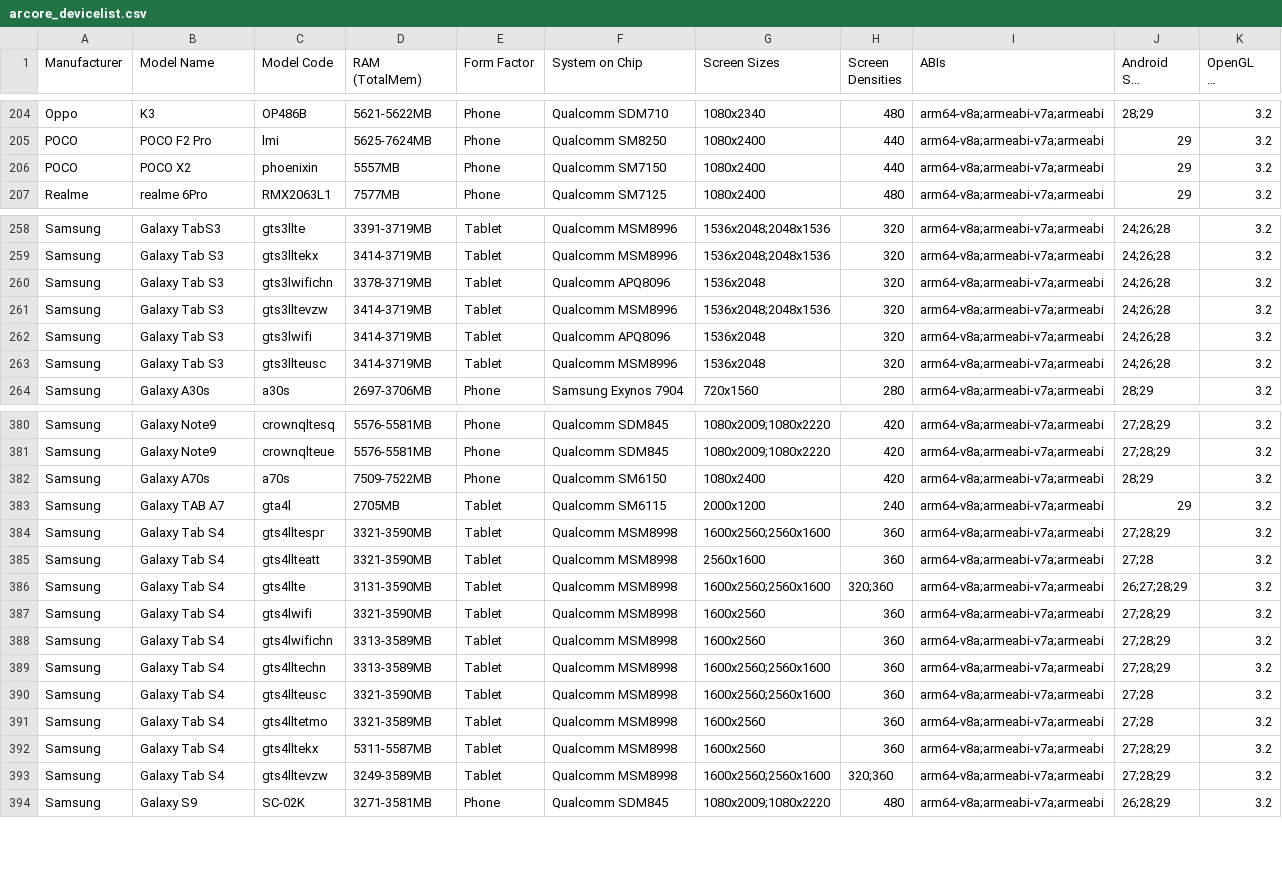
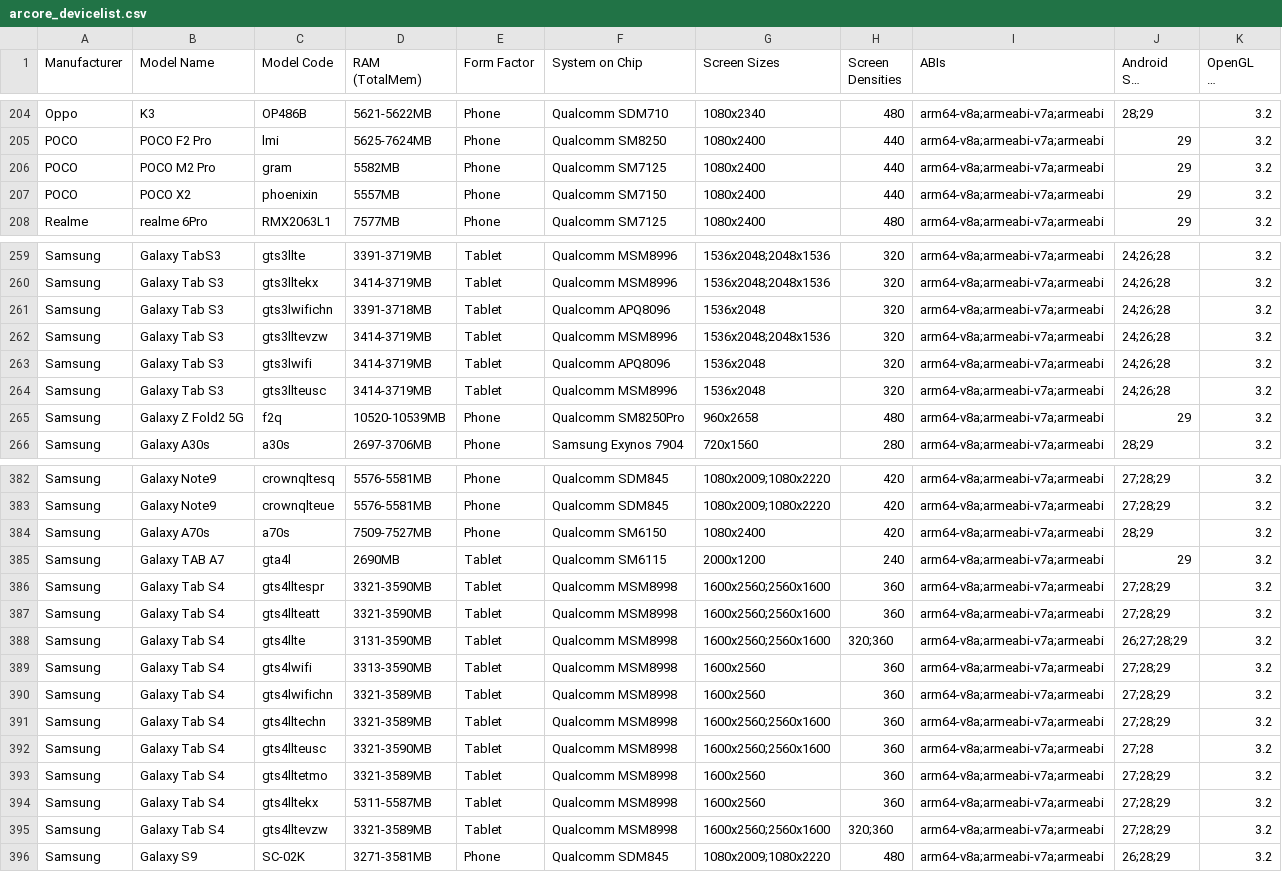
Before and after one commit to rolandsmeenk/ARCore-devices, a CSV file: arcore_devicelist.csv, drawn as a sheet; only a part is shown, gaps mark what is left out; long unchanged cells end in …; the diff covers the shown part only.

```diff
--- a/arcore_devicelist.csv
+++ b/arcore_devicelist.csv
@@ -205,2 +205,3 @@ Oppo,K3,OP486B,5621-5622MB,Phone,Qualcomm SDM710,1080x2340,480,arm64-v8a;armeabi
 POCO,POCO F2 Pro,lmi,5625-7624MB,Phone,Qualcomm SM8250,1080x2400,440,arm64-v8a;armeabi-v7a;armeabi,29,3.2
+POCO,POCO M2 Pro,gram,5582MB,Phone,Qualcomm SM7125,1080x2400,440,arm64-v8a;armeabi-v7a;armeabi,29,3.2
 POCO,POCO X2,phoenixin,5557MB,Phone,Qualcomm SM7150,1080x2400,440,arm64-v8a;armeabi-v7a;armeabi,29,3.2
@@ -259,3 +260,3 @@ Samsung,Galaxy TabS3,gts3llte,3391-3719MB,Tablet,Qualcomm MSM8996,1536x2048;2048
 Samsung,Galaxy Tab S3,gts3lltekx,3414-3719MB,Tablet,Qualcomm MSM8996,1536x2048;2048x1536,320,arm64-v8a;armeabi-v7a;armeabi,24;26;28,3.2
-Samsung,Galaxy Tab S3,gts3lwifichn,3378-3719MB,Tablet,Qualcomm APQ8096,1536x2048,320,arm64-v8a;armeabi-v7a;armeabi,24;26;28,3.2
+Samsung,Galaxy Tab S3,gts3lwifichn,3391-3718MB,Tablet,Qualcomm APQ8096,1536x2048,320,arm64-v8a;armeabi-v7a;armeabi,24;26;28,3.2
 Samsung,Galaxy Tab S3,gts3lltevzw,3414-3719MB,Tablet,Qualcomm MSM8996,1536x2048;2048x1536,320,arm64-v8a;armeabi-v7a;armeabi,24;26;28,3.2
@@ -263,2 +264,3 @@ Samsung,Galaxy Tab S3,gts3lwifi,3414-3719MB,Tablet,Qualcomm APQ8096,1536x2048,32
 Samsung,Galaxy Tab S3,gts3llteusc,3414-3719MB,Tablet,Qualcomm MSM8996,1536x2048,320,arm64-v8a;armeabi-v7a;armeabi,24;26;28,3.2
+Samsung,Galaxy Z Fold2 5G,f2q,10520-10539MB,Phone,Qualcomm SM8250Pro,960x2658,480,arm64-v8a;armeabi-v7a;armeabi,29,3.2
 Samsung,Galaxy A30s,a30s,2697-3706MB,Phone,Samsung Exynos 7904,720x1560,280,arm64-v8a;armeabi-v7a;armeabi,28;29,3.2
@@ -381,14 +383,14 @@ Samsung,Galaxy Note9,crownqltesq,5576-5581MB,Phone,Qualcomm SDM845,1080x2009;108
 Samsung,Galaxy Note9,crownqlteue,5576-5581MB,Phone,Qualcomm SDM845,1080x2009;1080x2220,420,arm64-v8a;armeabi-v7a;armeabi,27;28;29,3.2
-Samsung,Galaxy A70s,a70s,7509-7522MB,Phone,Qualcomm SM6150,1080x2400,420,arm64-v8a;armeabi-v7a;armeabi,28;29,3.2
-Samsung,Galaxy TAB A7,gta4l,2705MB,Tablet,Qualcomm SM6115,2000x1200,240,arm64-v8a;armeabi-v7a;armeabi,29,3.2
+Samsung,Galaxy A70s,a70s,7509-7527MB,Phone,Qualcomm SM6150,1080x2400,420,arm64-v8a;armeabi-v7a;armeabi,28;29,3.2
+Samsung,Galaxy TAB A7,gta4l,2690MB,Tablet,Qualcomm SM6115,2000x1200,240,arm64-v8a;armeabi-v7a;armeabi,29,3.2
 Samsung,Galaxy Tab S4,gts4lltespr,3321-3590MB,Tablet,Qualcomm MSM8998,1600x2560;2560x1600,360,arm64-v8a;armeabi-v7a;armeabi,27;28;29,3.2
-Samsung,Galaxy Tab S4,gts4llteatt,3321-3590MB,Tablet,Qualcomm MSM8998,2560x1600,360,arm64-v8a;armeabi-v7a;armeabi,27;28,3.2
+Samsung,Galaxy Tab S4,gts4llteatt,3321-3590MB,Tablet,Qualcomm MSM8998,1600x2560;2560x1600,360,arm64-v8a;armeabi-v7a;armeabi,27;28;29,3.2
 Samsung,Galaxy Tab S4,gts4llte,3131-3590MB,Tablet,Qualcomm MSM8998,1600x2560;2560x1600,320;360,arm64-v8a;armeabi-v7a;armeabi,26;27;28;29,3.2
-Samsung,Galaxy Tab S4,gts4lwifi,3321-3590MB,Tablet,Qualcomm MSM8998,1600x2560,360,arm64-v8a;armeabi-v7a;armeabi,27;28;29,3.2
-Samsung,Galaxy Tab S4,gts4lwifichn,3313-3589MB,Tablet,Qualcomm MSM8998,1600x2560,360,arm64-v8a;armeabi-v7a;armeabi,27;28;29,3.2
-Samsung,Galaxy Tab S4,gts4lltechn,3313-3589MB,Tablet,Qualcomm MSM8998,1600x2560;2560x1600,360,arm64-v8a;armeabi-v7a;armeabi,27;28;29,3.2
+Samsung,Galaxy Tab S4,gts4lwifi,3313-3590MB,Tablet,Qualcomm MSM8998,1600x2560,360,arm64-v8a;armeabi-v7a;armeabi,27;28;29,3.2
+Samsung,Galaxy Tab S4,gts4lwifichn,3321-3589MB,Tablet,Qualcomm MSM8998,1600x2560,360,arm64-v8a;armeabi-v7a;armeabi,27;28;29,3.2
+Samsung,Galaxy Tab S4,gts4lltechn,3321-3589MB,Tablet,Qualcomm MSM8998,1600x2560;2560x1600,360,arm64-v8a;armeabi-v7a;armeabi,27;28;29,3.2
 Samsung,Galaxy Tab S4,gts4llteusc,3321-3590MB,Tablet,Qualcomm MSM8998,1600x2560;2560x1600,360,arm64-v8a;armeabi-v7a;armeabi,27;28,3.2
-Samsung,Galaxy Tab S4,gts4lltetmo,3321-3589MB,Tablet,Qualcomm MSM8998,1600x2560,360,arm64-v8a;armeabi-v7a;armeabi,27;28,3.2
+Samsung,Galaxy Tab S4,gts4lltetmo,3321-3589MB,Tablet,Qualcomm MSM8998,1600x2560,360,arm64-v8a;armeabi-v7a;armeabi,27;28;29,3.2
 Samsung,Galaxy Tab S4,gts4lltekx,5311-5587MB,Tablet,Qualcomm MSM8998,1600x2560,360,arm64-v8a;armeabi-v7a;armeabi,27;28;29,3.2
-Samsung,Galaxy Tab S4,gts4lltevzw,3249-3589MB,Tablet,Qualcomm MSM8998,1600x2560;2560x1600,320;360,arm64-v8a;armeabi-v7a;armeabi,27;28;29,3.2
+Samsung,Galaxy Tab S4,gts4lltevzw,3321-3589MB,Tablet,Qualcomm MSM8998,1600x2560;2560x1600,320;360,arm64-v8a;armeabi-v7a;armeabi,27;28;29,3.2
 Samsung,Galaxy S9,SC-02K,3271-3581MB,Phone,Qualcomm SDM845,1080x2009;1080x2220,480,arm64-v8a;armeabi-v7a;armeabi,26;28;29,3.2
```
Also changed, not shown: 3 added rows, 3 removed rows, 11 moved rows and 61 edited cells elsewhere in this file.
